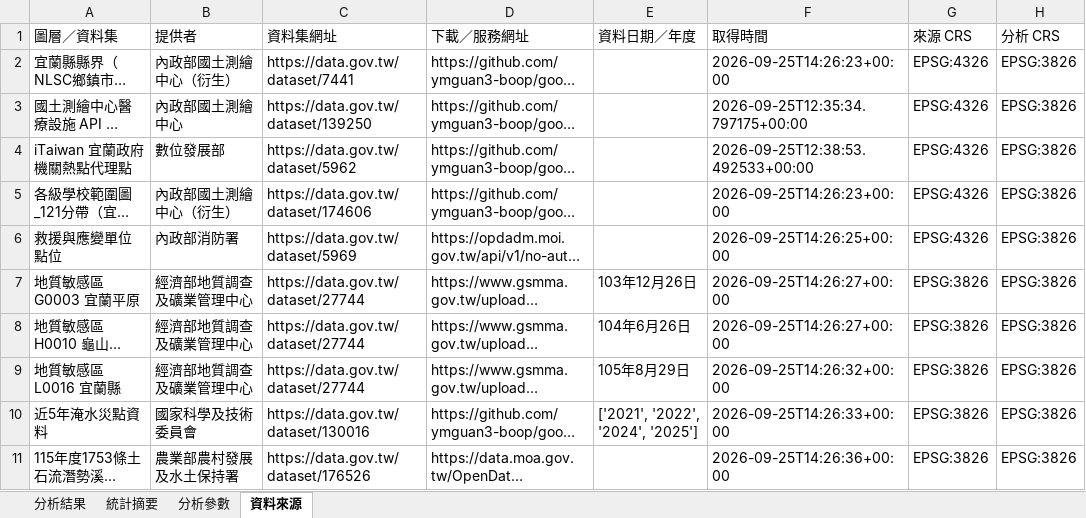
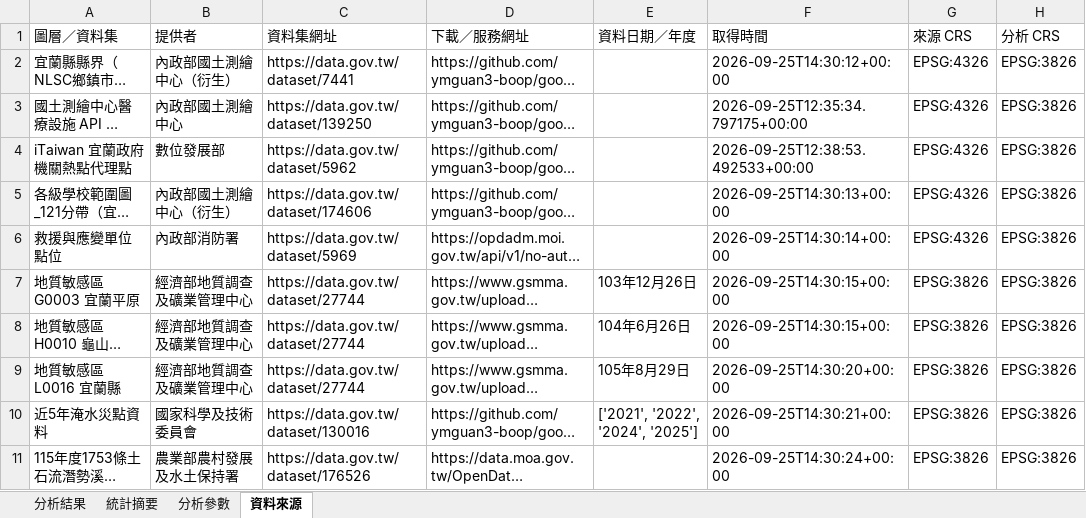
Before and after one commit to ymguan3-boop/good-open-source-collection, an Excel workbook: GeoLibre-Web/analysis/yilan-public-facility-hazard-exposure-2026-09/result.xlsx, sheet 資料來源, drawn as a sheet; only a part is shown; long unchanged cells end in …; values as stored, in another font and other column widths than the file's, no borders; the diff names each change by its address in the sheet, - before the commit and + after, or states it on an @@ line.

```diff
--- a/GeoLibre-Web/analysis/yilan-public-facility-hazard-exposure-2026-09/result.xlsx (sheet 資料來源)
+++ b/GeoLibre-Web/analysis/yilan-public-facility-hazard-exposure-2026-09/result.xlsx (sheet 資料來源)
-F2 (取得時間): 2026-09-25T14:26:23+00:00
+F2 (取得時間): 2026-09-25T14:30:12+00:00
-F5 (取得時間): 2026-09-25T14:26:23+00:00
+F5 (取得時間): 2026-09-25T14:30:13+00:00
-F6 (取得時間): 2026-09-25T14:26:25+00:00
+F6 (取得時間): 2026-09-25T14:30:14+00:00
-F7:F8 (取得時間): 2026-09-25T14:26:27+00:00
+F7:F8 (取得時間): 2026-09-25T14:30:15+00:00
-F9 (取得時間): 2026-09-25T14:26:32+00:00
+F9 (取得時間): 2026-09-25T14:30:20+00:00
-F10 (取得時間): 2026-09-25T14:26:33+00:00
+F10 (取得時間): 2026-09-25T14:30:21+00:00
-F11 (取得時間): 2026-09-25T14:26:36+00:00
+F11 (取得時間): 2026-09-25T14:30:24+00:00
```
Also changed, not shown: sheet 分析結果, sheet 分析參數, 6 other files.
